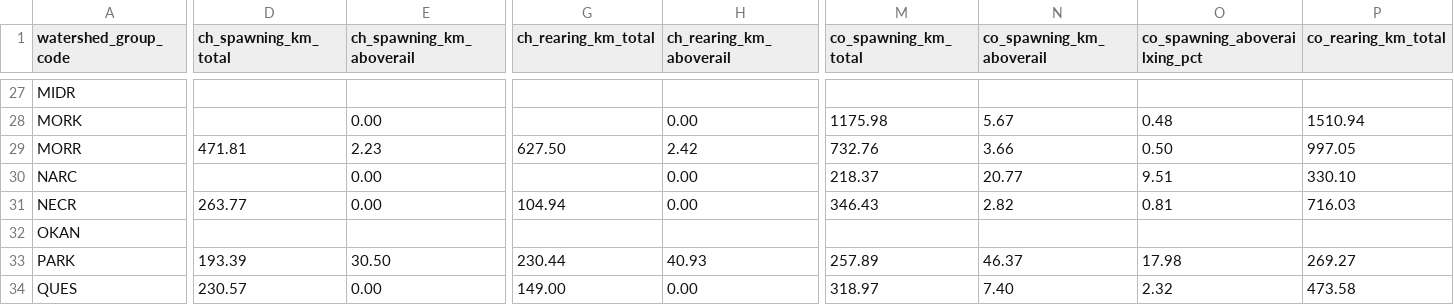
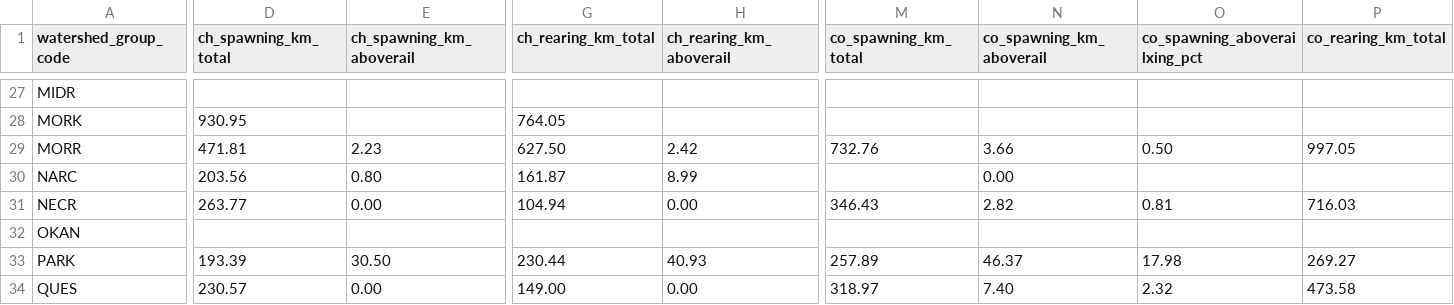
Before and after one commit to smnorris/bcfishpass_rail, a CSV file: output/output1.csv, drawn as a sheet; only a part is shown, gaps mark what is left out; the diff covers the shown part only; the diff names each change by its address in the sheet, - before the commit and + after, or states it on an @@ line.

```diff
--- a/output/output1.csv
+++ b/output/output1.csv
-D28 (ch_spawning_km_total): (empty)
+D28 (ch_spawning_km_total): 930.95
-E28 (ch_spawning_km_aboverail): 0.00
+E28 (ch_spawning_km_aboverail): (empty)
-G28 (ch_rearing_km_total): (empty)
+G28 (ch_rearing_km_total): 764.05
-H28 (ch_rearing_km_aboverail): 0.00
+H28 (ch_rearing_km_aboverail): (empty)
-M28 (co_spawning_km_total): 1175.98
+M28 (co_spawning_km_total): (empty)
-N28 (co_spawning_km_aboverail): 5.67
+N28 (co_spawning_km_aboverail): (empty)
-O28 (co_spawning_aboverailxing_pct): 0.48
+O28 (co_spawning_aboverailxing_pct): (empty)
-P28 (co_rearing_km_total): 1510.94
+P28 (co_rearing_km_total): (empty)
-D30 (ch_spawning_km_total): (empty)
+D30 (ch_spawning_km_total): 203.56
-E30 (ch_spawning_km_aboverail): 0.00
+E30 (ch_spawning_km_aboverail): 0.80
-G30 (ch_rearing_km_total): (empty)
+G30 (ch_rearing_km_total): 161.87
-H30 (ch_rearing_km_aboverail): 0.00
+H30 (ch_rearing_km_aboverail): 8.99
-M30 (co_spawning_km_total): 218.37
+M30 (co_spawning_km_total): (empty)
-N30 (co_spawning_km_aboverail): 20.77
+N30 (co_spawning_km_aboverail): 0.00
-O30 (co_spawning_aboverailxing_pct): 9.51
+O30 (co_spawning_aboverailxing_pct): (empty)
-P30 (co_rearing_km_total): 330.10
+P30 (co_rearing_km_total): (empty)
```
Also changed, not shown: 169 edited cells elsewhere in this file, output/overview.csv, output/rail_crossings.csv, 4 other files.
